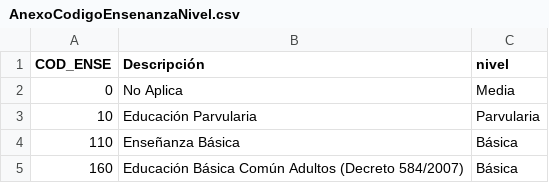
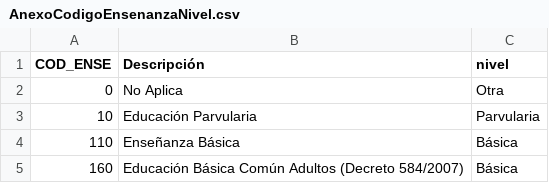
Before and after one commit to rulehial/Analisis-Educacion, a CSV file: Datos/AnexoCodigoEnsenanzaNivel.csv, drawn as a sheet; only a part is shown.

Commit message:
Update AnexoCodigoEnsenanzaNivel.csv

```diff
--- a/Datos/AnexoCodigoEnsenanzaNivel.csv
+++ b/Datos/AnexoCodigoEnsenanzaNivel.csv
@@ -1,3 +1,3 @@
 COD_ENSE,Descripción,nivel
-0,No Aplica,Media
+0,No Aplica,Otra
 10,Educación Parvularia,Parvularia
```
